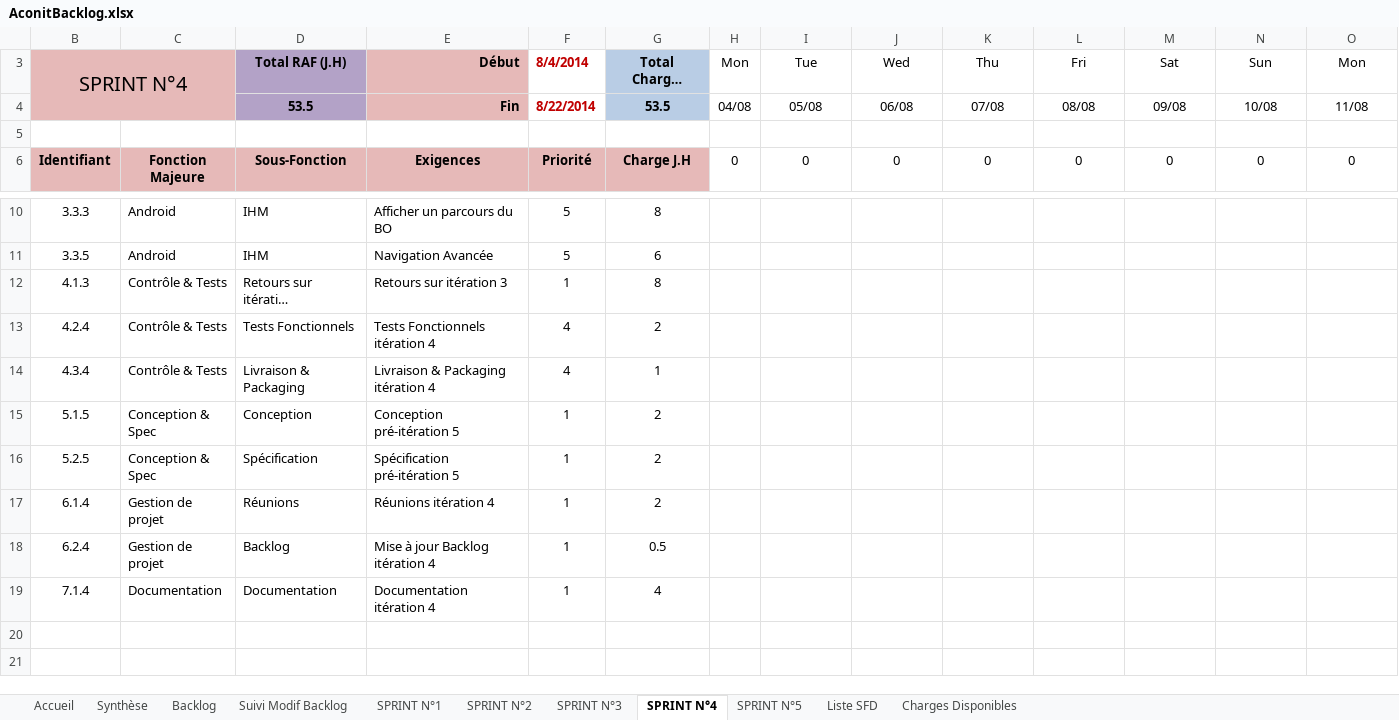
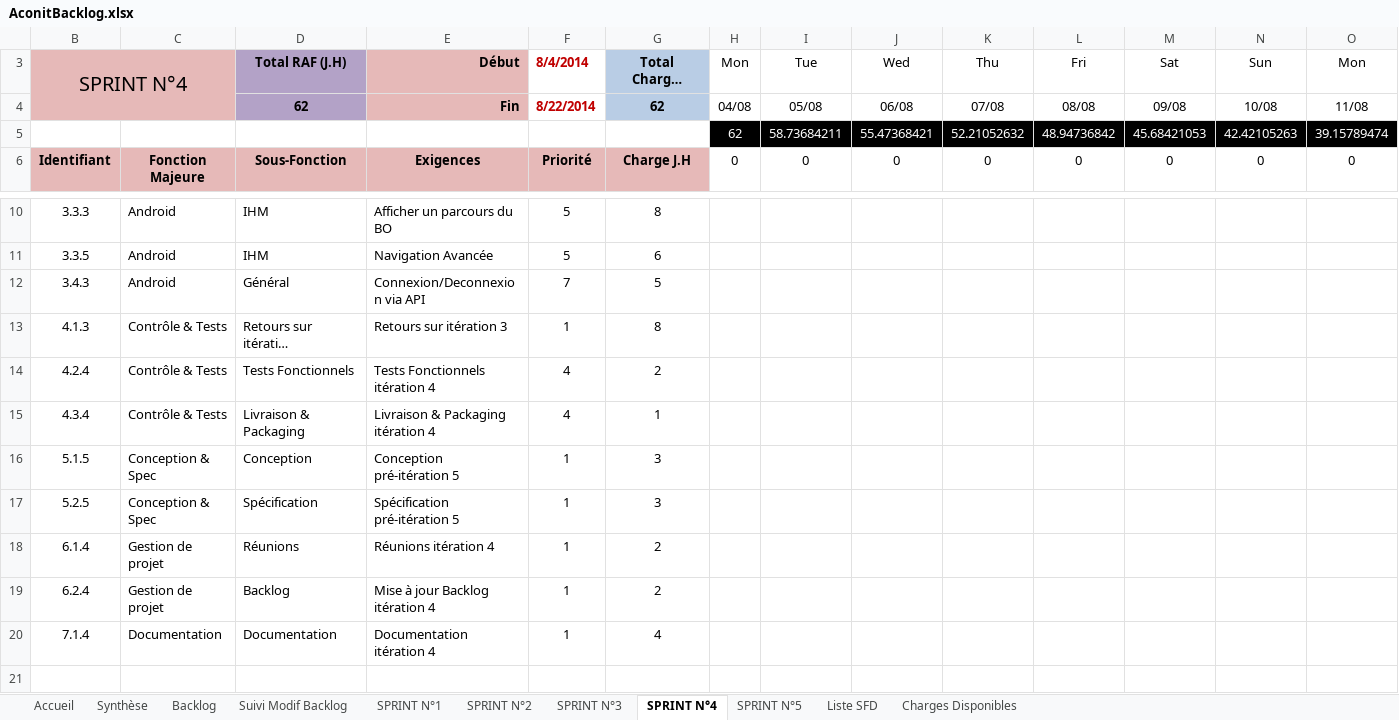
Before and after one commit to fletellier/cervin, an Excel workbook: doc/2014/AconitBacklog.xlsx, sheet SPRINT N°4, drawn as a sheet; only a part is shown, gaps mark what is left out; long unchanged cells end in …; values as stored, in another font and other column widths than the file's, no borders; charts and pictures and conditional formats not drawn; removed rows and columns are numbered as before the commit, all else as after; rows hold the shown columns only; the diff names each change by its address in the sheet, - before the commit and + after, or states it on an @@ line.

```diff
--- a/doc/2014/AconitBacklog.xlsx (sheet SPRINT N°4)
+++ b/doc/2014/AconitBacklog.xlsx (sheet SPRINT N°4)
-D4: 53.5
+D4: 62
-G4: 53.5
+G4: 62
-row 5: 5 | 9 | 10 | 11 | 7 | 8 | 53.5 | 50.68421053 | 47.86842105 | 45.05263158 | 42.23684211 | 39.42105263 | 36.60526316 | 33.78947368
+row 5: 5 | 9 | 10 | 11 | 7 | 8 | 62 | 58.73684211 | 55.47368421 | 52.21052632 | 48.94736842 | 45.68421053 | 42.42105263 | 39.15789474
+row 12: 3.4.3 | Android | Général | Connexion/Deconnexion via API | 7 | 5
-G16:G17: 2
+G16:G17: 3
-G19: 0.5
+G19: 2
-row 20: (empty)
```
Also changed, not shown: sheet SPRINT N°2, sheet SPRINT N°5, sheet SPRINT N°1, sheet Backlog, sheet Charges Disponibles, sheet SPRINT N°3, 1 more sheet, formulas that keep their value, hidden cells, charts or pictures.
